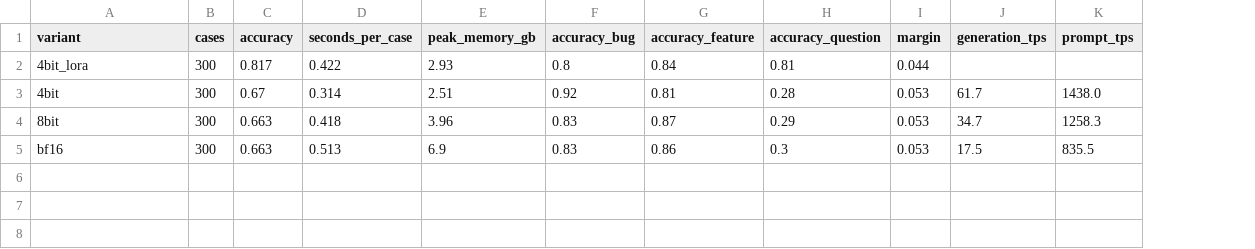
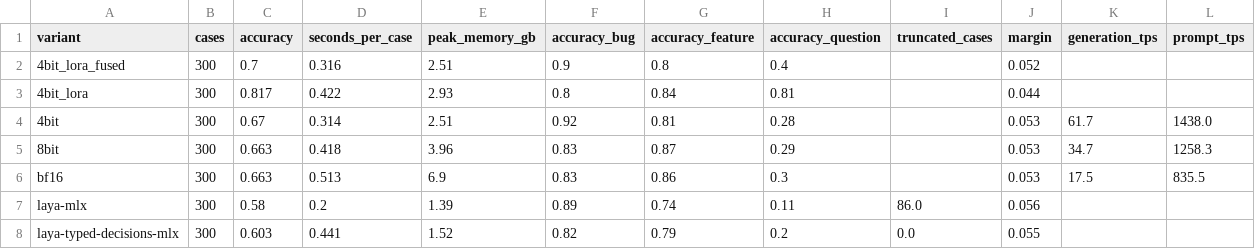
Before and after one commit to D-Harshith/mlx-quantization-lora-eval, a CSV file: results/comparison.csv, drawn as a sheet; addresses are those after the commit; the diff names each change by its address in the sheet, - before the commit and + after, or states it on an @@ line.

Commit message:
Add Laya classifier comparison: eval script, results, README

```diff
--- a/results/comparison.csv
+++ b/results/comparison.csv
+column I (truncated_cases), empty
+row 2: 4bit_lora_fused | 300 | 0.7 | 0.316 | 2.51 | 0.9 | 0.8 | 0.4 |  | 0.052
+row 7: laya-mlx | 300 | 0.58 | 0.2 | 1.39 | 0.89 | 0.74 | 0.11 | 86.0 | 0.056
+row 8: laya-typed-decisions-mlx | 300 | 0.603 | 0.441 | 1.52 | 0.82 | 0.79 | 0.2 | 0.0 | 0.055
```
Also changed, not shown: 7 other files.
